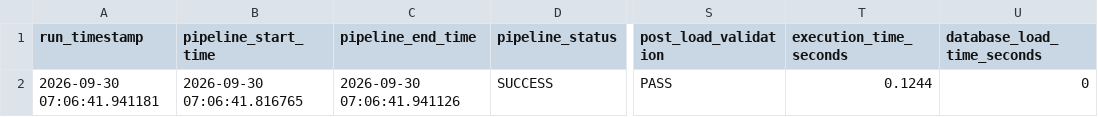
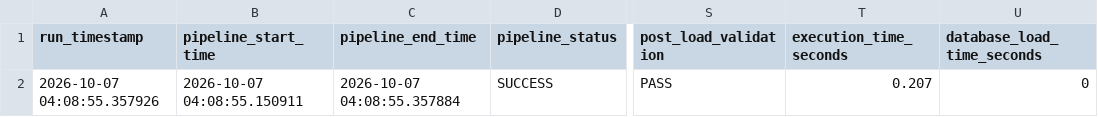
Before and after one commit to Aditya-Chauhan24/employee-etl-pipeline, a CSV file: output/reports/pipeline_summary.csv, drawn as a sheet; only a part is shown, gaps mark what is left out; the diff names each change by its address in the sheet, - before the commit and + after, or states it on an @@ line.

```diff
--- a/output/reports/pipeline_summary.csv
+++ b/output/reports/pipeline_summary.csv
-A2 (run_timestamp): 2026-09-30 07:06:41.941181
+A2 (run_timestamp): 2026-10-07 04:08:55.357926
-B2 (pipeline_start_time): 2026-09-30 07:06:41.816765
+B2 (pipeline_start_time): 2026-10-07 04:08:55.150911
-C2 (pipeline_end_time): 2026-09-30 07:06:41.941126
+C2 (pipeline_end_time): 2026-10-07 04:08:55.357884
-T2 (execution_time_seconds): 0.1244
+T2 (execution_time_seconds): 0.207
```
Also changed, not shown: 2 other files.
